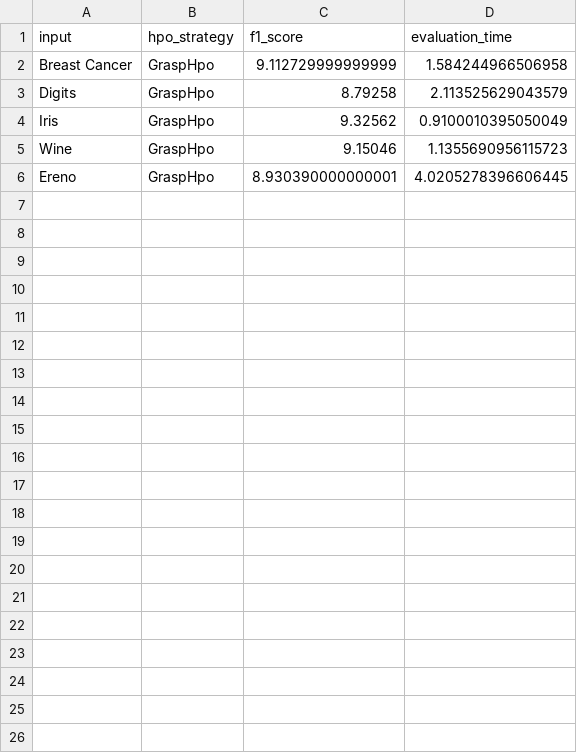
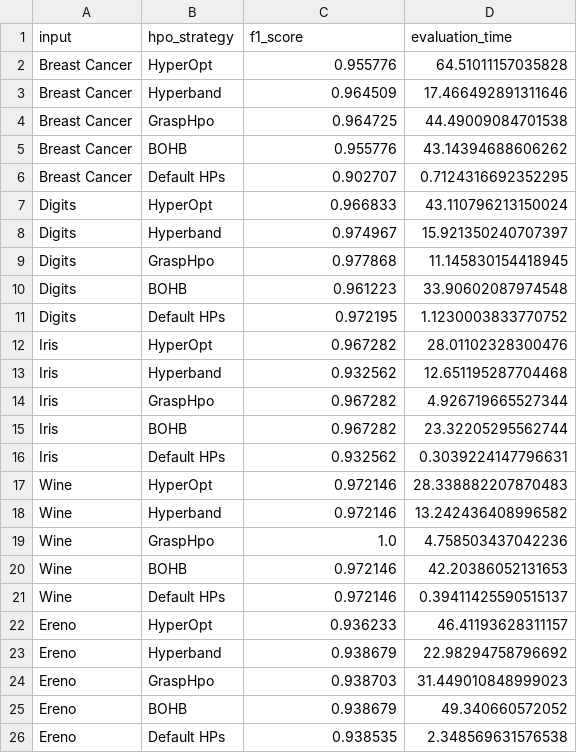
Before and after one commit to shinwookim/GRASP-HPO, a CSV file: src/output/results/table.csv, drawn as a sheet.

Commit message:
GRASP Evolution through time for each xgboost round

```diff
--- a/src/output/results/table.csv
+++ b/src/output/results/table.csv
@@ -1,6 +1,26 @@
 input,hpo_strategy,f1_score,evaluation_time
-Breast Cancer,GraspHpo,9.112729999999999,1.584244966506958
-Digits,GraspHpo,8.79258,2.113525629043579
-Iris,GraspHpo,9.32562,0.9100010395050049
-Wine,GraspHpo,9.15046,1.1355690956115723
-Ereno,GraspHpo,8.930390000000001,4.0205278396606445
+Breast Cancer,HyperOpt,0.955776,64.51011157035828
+Breast Cancer,Hyperband,0.964509,17.466492891311646
+Breast Cancer,GraspHpo,0.964725,44.49009084701538
+Breast Cancer,BOHB,0.955776,43.14394688606262
+Breast Cancer,Default HPs,0.902707,0.7124316692352295
+Digits,HyperOpt,0.966833,43.110796213150024
+Digits,Hyperband,0.974967,15.921350240707397
+Digits,GraspHpo,0.977868,11.145830154418945
+Digits,BOHB,0.961223,33.90602087974548
+Digits,Default HPs,0.972195,1.1230003833770752
+Iris,HyperOpt,0.967282,28.01102328300476
+Iris,Hyperband,0.932562,12.651195287704468
+Iris,GraspHpo,0.967282,4.926719665527344
+Iris,BOHB,0.967282,23.32205295562744
+Iris,Default HPs,0.932562,0.3039224147796631
+Wine,HyperOpt,0.972146,28.338882207870483
+Wine,Hyperband,0.972146,13.242436408996582
+Wine,GraspHpo,1.0,4.758503437042236
+Wine,BOHB,0.972146,42.20386052131653
+Wine,Default HPs,0.972146,0.39411425590515137
+Ereno,HyperOpt,0.936233,46.41193628311157
+Ereno,Hyperband,0.938679,22.98294758796692
+Ereno,GraspHpo,0.938703,31.449010848999023
+Ereno,BOHB,0.938679,49.340660572052
+Ereno,Default HPs,0.938535,2.348569631576538
```
Also changed, not shown: 9 other files.
